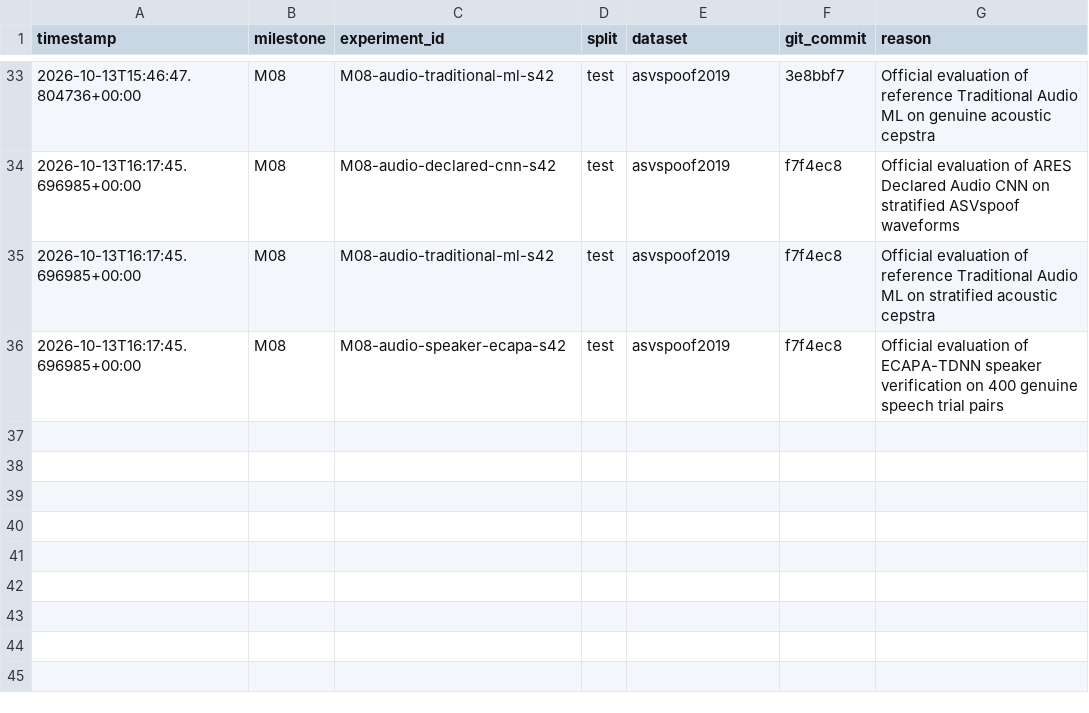
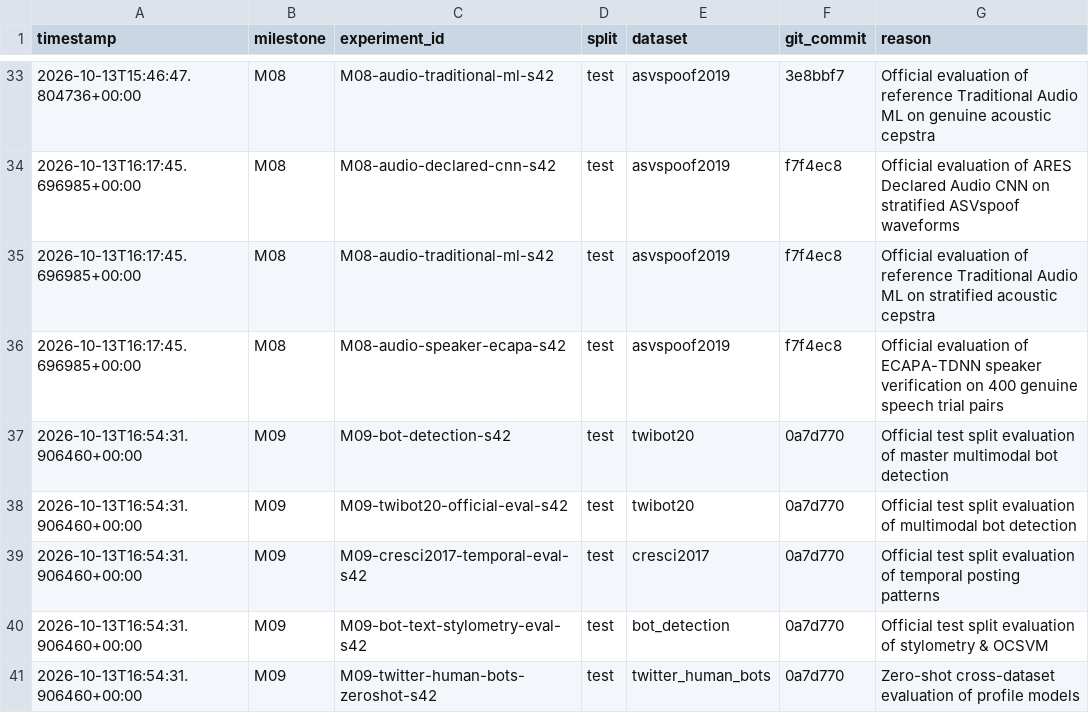
Before and after one commit to gurarpitzz/Ares-Cognitive-Computation, a CSV file: milestones/test_set_access_log.csv, drawn as a sheet; only a part is shown, gaps mark what is left out; the diff names each change by its address in the sheet, - before the commit and + after, or states it on an @@ line.

```diff
--- a/milestones/test_set_access_log.csv
+++ b/milestones/test_set_access_log.csv
+row 37: 2026-10-13T16:54:31.906460+00:00 | M09 | M09-bot-detection-s42 | test | twibot20 | 0a7d770 | Official test split evaluation of master multimodal bot detection
+row 38: 2026-10-13T16:54:31.906460+00:00 | M09 | M09-twibot20-official-eval-s42 | test | twibot20 | 0a7d770 | Official test split evaluation of multimodal bot detection
+row 39: 2026-10-13T16:54:31.906460+00:00 | M09 | M09-cresci2017-temporal-eval-s42 | test | cresci2017 | 0a7d770 | Official test split evaluation of temporal posting patterns
+row 40: 2026-10-13T16:54:31.906460+00:00 | M09 | M09-bot-text-stylometry-eval-s42 | test | bot_detection | 0a7d770 | Official test split evaluation of stylometry & OCSVM
+row 41: 2026-10-13T16:54:31.906460+00:00 | M09 | M09-twitter-human-bots-zeroshot-s42 | test | twitter_human_bots | 0a7d770 | Zero-shot cross-dataset evaluation of profile models
```
Also changed, not shown: milestones/compute_ledger.csv, plan/claims_ledger.csv, 25 other files.
